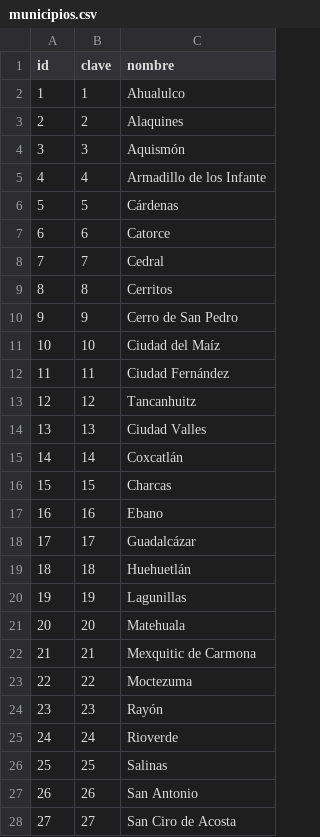
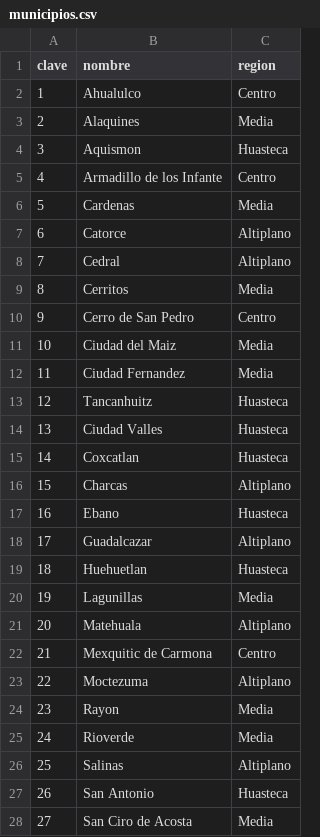
Before and after one commit to INPOJUVE-DEV/Sys_IPJ, a CSV file: sys_beneficiarios/database/seeders/data/municipios.csv, drawn as a sheet; only a part is shown; removed rows and columns are numbered as before the commit, all else as after; the diff covers the shown part only; the diff names each change by its address in the sheet, - before the commit and + after, or states it on an @@ line.

```diff
--- a/sys_beneficiarios/database/seeders/data/municipios.csv
+++ b/sys_beneficiarios/database/seeders/data/municipios.csv
-column A (id), rows 2-28: 1 | 2 | 3 | 4 | 5 | 6 | 7 | 8 | 9 | 10 | 11 | 12 | 13 | 14 | 15 | 16 | 17 | 18 | 19 | 20 | 21 | 22 | 23 | 24 | 25 | 26 | 27
+column C (region), rows 2-28: Centro | Media | Huasteca | Centro | Media | Altiplano | Altiplano | Media | Centro | Media | Media | Huasteca | Huasteca | Huasteca | Altiplano | Huasteca | Altiplano | Huasteca | Media | Altiplano | Centro | Altiplano | Media | Media | Altiplano | Huasteca | Media
-B4 (nombre): Aquismón
+B4 (nombre): Aquismon
-B6 (nombre): Cárdenas
+B6 (nombre): Cardenas
-B11 (nombre): Ciudad del Maíz
+B11 (nombre): Ciudad del Maiz
-B12 (nombre): Ciudad Fernández
+B12 (nombre): Ciudad Fernandez
-B15 (nombre): Coxcatlán
+B15 (nombre): Coxcatlan
-B18 (nombre): Guadalcázar
+B18 (nombre): Guadalcazar
-B19 (nombre): Huehuetlán
+B19 (nombre): Huehuetlan
-B24 (nombre): Rayón
+B24 (nombre): Rayon
```
Also changed, not shown: 12 edited cells elsewhere in this file, 31 other files.
